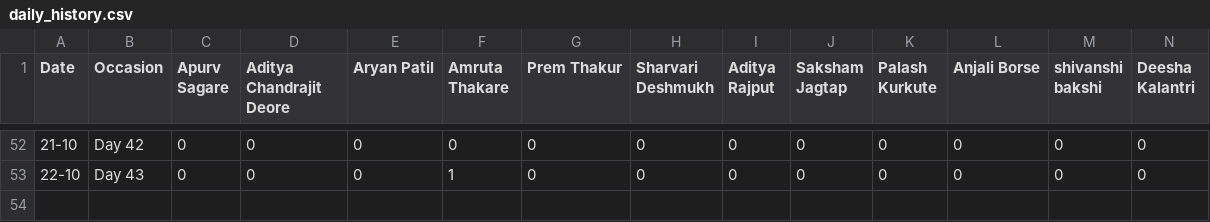
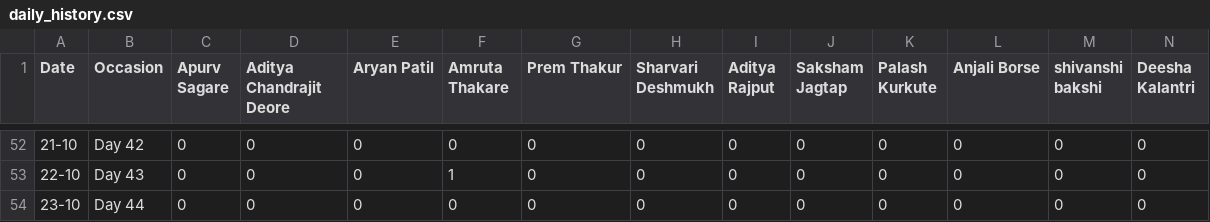
Before and after one commit to SanishDalvi/MLSC-Tier1-DSA-Tracker, a CSV file: daily_history.csv, drawn as a sheet; only a part is shown, gaps mark what is left out; rows hold the shown columns only; the diff names each change by its address in the sheet, - before the commit and + after, or states it on an @@ line.

```diff
--- a/daily_history.csv
+++ b/daily_history.csv
+row 54: 23-10 | Day 44 | 0 | 0 | 0 | 0 | 0 | 0 | 0 | 0 | 0 | 0 | 0 | 0
```
Also changed, not shown: 1 other file.
